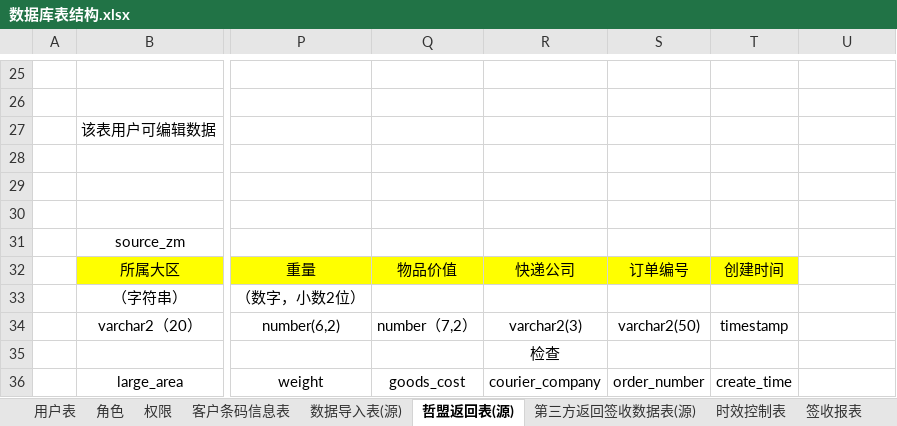
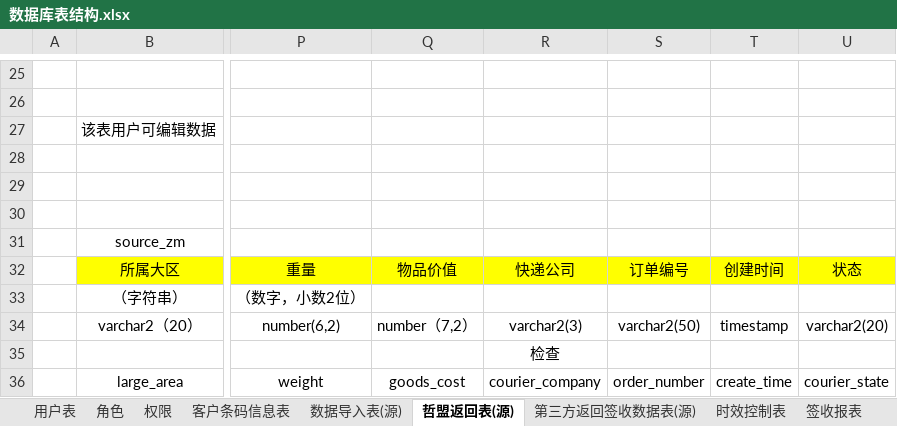
Before and after one commit to zacklin923/check, an Excel workbook: 文档/数据库表结构.xlsx, sheet 哲盟返回表(源), drawn as a sheet; only a part is shown, gaps mark what is left out; values as stored, in another font and other column widths than the file's, no borders; the diff names each change by its address in the sheet, - before the commit and + after, or states it on an @@ line.

```diff
--- a/文档/数据库表结构.xlsx (sheet 哲盟返回表(源))
+++ b/文档/数据库表结构.xlsx (sheet 哲盟返回表(源))
-U32: (empty)
+U32: 状态
-U32 fill: none
+U32 fill: #FFFF00
-U34: (empty)
+U34: varchar2(20)
-U36: (empty)
+U36: courier_state
```
Also changed, not shown: 7 other files.
